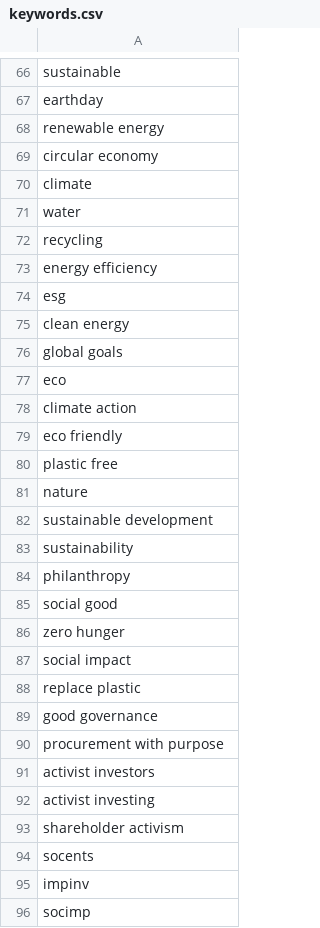
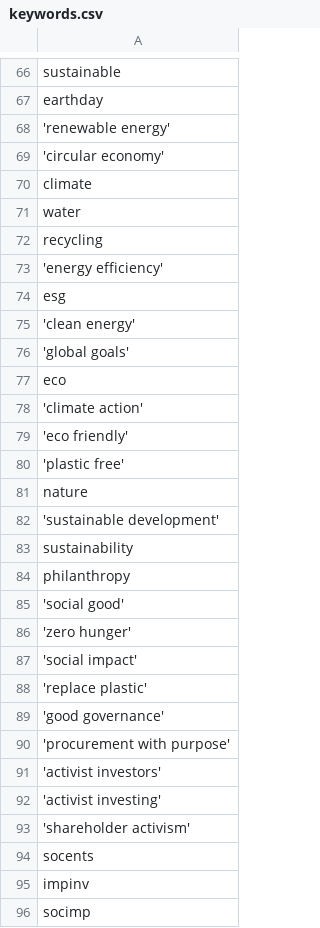
Before and after one commit to ricotomo/Greenwashing_in_banking, a CSV file: keywords.csv, drawn as a sheet; only a part is shown, gaps mark what is left out; the diff covers the shown part only.

```diff
--- a/keywords.csv
+++ b/keywords.csv
@@ -67,4 +67,4 @@ sustainable
 earthday
-"renewable energy"
-"circular economy"
+'renewable energy'
+'circular economy'
 climate
@@ -72,23 +72,23 @@ water
 recycling
-"energy efficiency"
+'energy efficiency'
 esg
-"clean energy"
-"global goals"
+'clean energy'
+'global goals'
 eco
-"climate action"
-"eco friendly"
-"plastic free"
+'climate action'
+'eco friendly'
+'plastic free'
 nature
-"sustainable development"
+'sustainable development'
 sustainability
 philanthropy
-"social good"
-"zero hunger"
-"social impact"
-"replace plastic"
-"good governance"
-"procurement with purpose"
-"activist investors"
-"activist investing"
-"shareholder activism"
+'social good'
+'zero hunger'
+'social impact'
+'replace plastic'
+'good governance'
+'procurement with purpose'
+'activist investors'
+'activist investing'
+'shareholder activism'
 socents
```
Also changed, not shown: 7 edited cells elsewhere in this file, result.csv, sentiment_textblob.csv, 4 other files.
